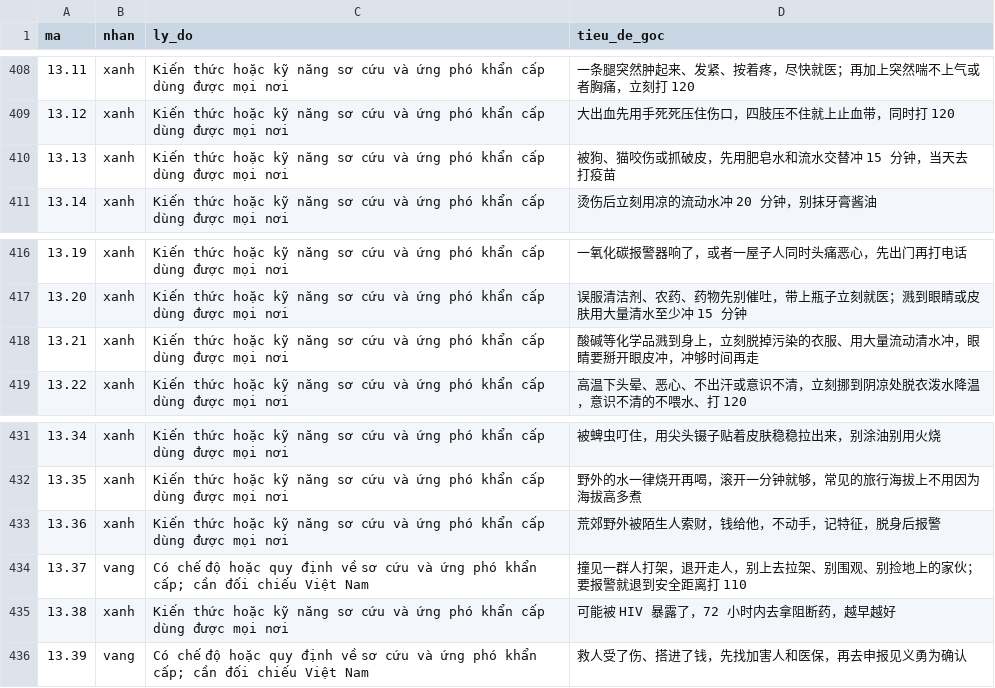
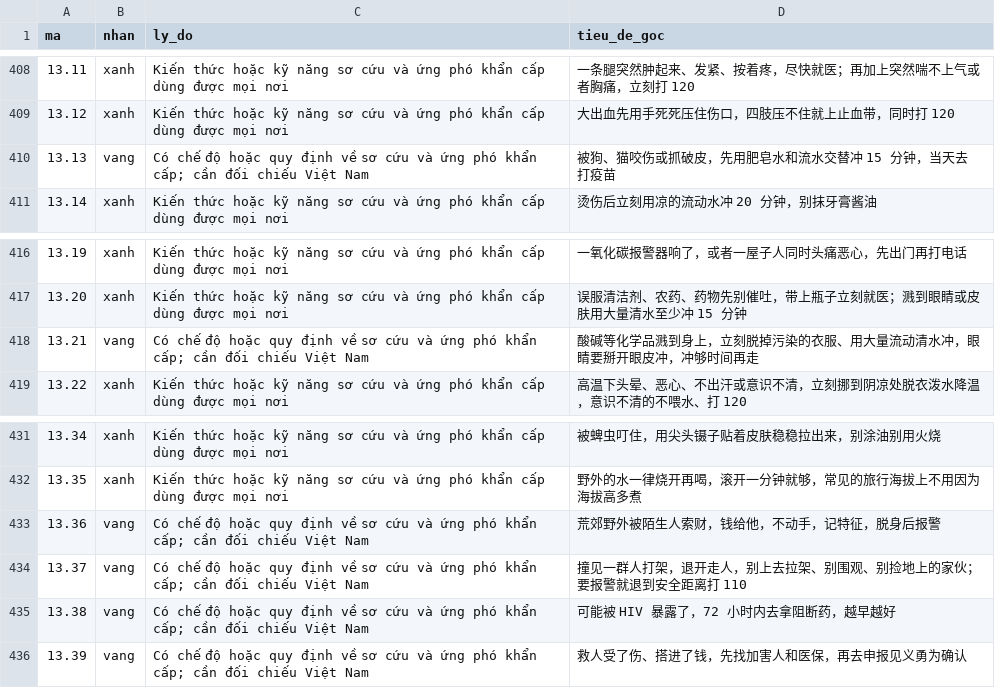
Before and after one commit to luonglb/song-dang-tien, a CSV file: tien-do/phan-loai.csv, drawn as a sheet; only a part is shown, gaps mark what is left out.

```diff
--- a/tien-do/phan-loai.csv
+++ b/tien-do/phan-loai.csv
@@ -409,3 +409,3 @@ ma,nhan,ly_do,tieu_de_goc
 13.12,xanh,Kiến thức hoặc kỹ năng sơ cứu và ứng phó khẩn cấp dùng được mọi nơi,"大出血先用手死死压住伤口，四肢压不住就上止血带，同时打 120"
-13.13,xanh,Kiến thức hoặc kỹ năng sơ cứu và ứng phó khẩn cấp dùng được mọi nơi,"被狗、猫咬伤或抓破皮，先用肥皂水和流水交替冲 15 分钟，当天去打疫苗"
+13.13,vang,Có chế độ hoặc quy định về sơ cứu và ứng phó khẩn cấp; cần đối chiếu Việt Nam,"被狗、猫咬伤或抓破皮，先用肥皂水和流水交替冲 15 分钟，当天去打疫苗"
 13.14,xanh,Kiến thức hoặc kỹ năng sơ cứu và ứng phó khẩn cấp dùng được mọi nơi,"烫伤后立刻用凉的流动水冲 20 分钟，别抹牙膏酱油"
@@ -417,3 +417,3 @@ ma,nhan,ly_do,tieu_de_goc
 13.20,xanh,Kiến thức hoặc kỹ năng sơ cứu và ứng phó khẩn cấp dùng được mọi nơi,"误服清洁剂、农药、药物先别催吐，带上瓶子立刻就医；溅到眼睛或皮肤用大量清水至少冲 15 分钟"
-13.21,xanh,Kiến thức hoặc kỹ năng sơ cứu và ứng phó khẩn cấp dùng được mọi nơi,"酸碱等化学品溅到身上，立刻脱掉污染的衣服、用大量流动清水冲，眼睛要掰开眼皮冲，冲够时间再走"
+13.21,vang,Có chế độ hoặc quy định về sơ cứu và ứng phó khẩn cấp; cần đối chiếu Việt Nam,"酸碱等化学品溅到身上，立刻脱掉污染的衣服、用大量流动清水冲，眼睛要掰开眼皮冲，冲够时间再走"
 13.22,xanh,Kiến thức hoặc kỹ năng sơ cứu và ứng phó khẩn cấp dùng được mọi nơi,"高温下头晕、恶心、不出汗或意识不清，立刻挪到阴凉处脱衣泼水降温，意识不清的不喂水、打 120"
@@ -432,5 +432,5 @@ ma,nhan,ly_do,tieu_de_goc
 13.35,xanh,Kiến thức hoặc kỹ năng sơ cứu và ứng phó khẩn cấp dùng được mọi nơi,"野外的水一律烧开再喝，滚开一分钟就够，常见的旅行海拔上不用因为海拔高多煮"
-13.36,xanh,Kiến thức hoặc kỹ năng sơ cứu và ứng phó khẩn cấp dùng được mọi nơi,"荒郊野外被陌生人索财，钱给他，不动手，记特征，脱身后报警"
+13.36,vang,Có chế độ hoặc quy định về sơ cứu và ứng phó khẩn cấp; cần đối chiếu Việt Nam,"荒郊野外被陌生人索财，钱给他，不动手，记特征，脱身后报警"
 13.37,vang,Có chế độ hoặc quy định về sơ cứu và ứng phó khẩn cấp; cần đối chiếu Việt Nam,"撞见一群人打架，退开走人，别上去拉架、别围观、别捡地上的家伙；要报警就退到安全距离打 110"
-13.38,xanh,Kiến thức hoặc kỹ năng sơ cứu và ứng phó khẩn cấp dùng được mọi nơi,"可能被 HIV 暴露了，72 小时内去拿阻断药，越早越好"
+13.38,vang,Có chế độ hoặc quy định về sơ cứu và ứng phó khẩn cấp; cần đối chiếu Việt Nam,"可能被 HIV 暴露了，72 小时内去拿阻断药，越早越好"
 13.39,vang,Có chế độ hoặc quy định về sơ cứu và ứng phó khẩn cấp; cần đối chiếu Việt Nam,"救人受了伤、搭进了钱，先找加害人和医保，再去申报见义勇为确认"
```
Also changed, not shown: 16 other files.
